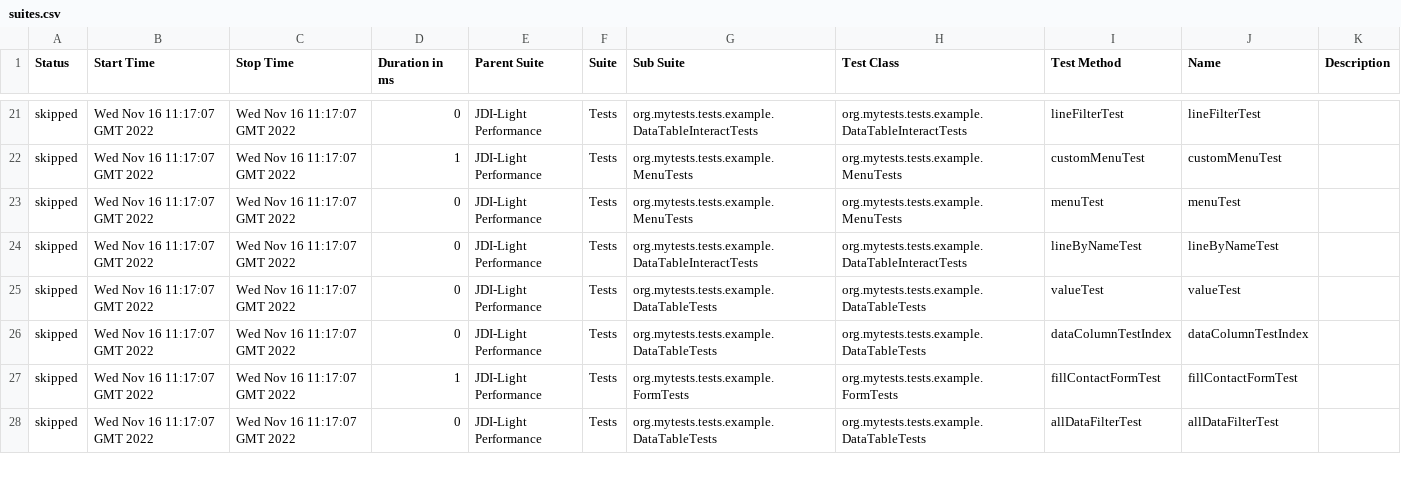
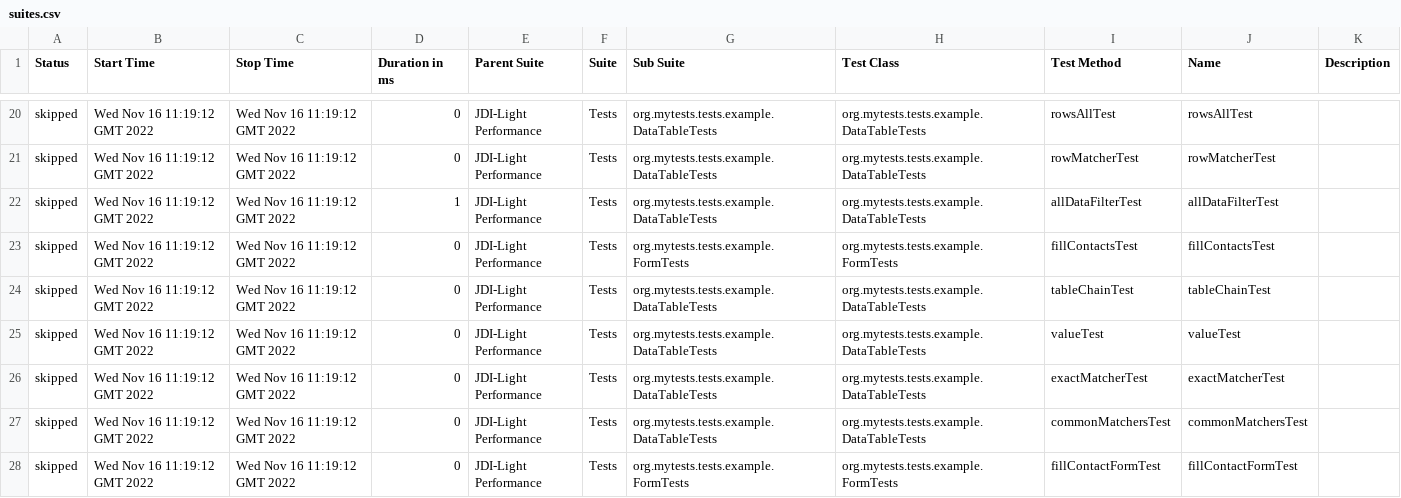
Before and after one commit to jdi-templates/jdi-light-browserstack, a CSV file: 13/data/suites.csv, drawn as a sheet; only a part is shown, gaps mark what is left out; the diff covers the shown part only.

```diff
--- a/13/data/suites.csv
+++ b/13/data/suites.csv
@@ -21,8 +20,9 @@
-"skipped","Wed Nov 16 11:17:07 GMT 2022","Wed Nov 16 11:17:07 GMT 2022","0","JDI-Light Performance","Tests","org.mytests.tests.example.DataTableInteractTests","org.mytests.tests.example.DataTableInteractTests","lineFilterTest","lineFilterTest",""
-"skipped","Wed Nov 16 11:17:07 GMT 2022","Wed Nov 16 11:17:07 GMT 2022","1","JDI-Light Performance","Tests","org.mytests.tests.example.MenuTests","org.mytests.tests.example.MenuTests","customMenuTest","customMenuTest",""
-"skipped","Wed Nov 16 11:17:07 GMT 2022","Wed Nov 16 11:17:07 GMT 2022","0","JDI-Light Performance","Tests","org.mytests.tests.example.MenuTests","org.mytests.tests.example.MenuTests","menuTest","menuTest",""
-"skipped","Wed Nov 16 11:17:07 GMT 2022","Wed Nov 16 11:17:07 GMT 2022","0","JDI-Light Performance","Tests","org.mytests.tests.example.DataTableInteractTests","org.mytests.tests.example.DataTableInteractTests","lineByNameTest","lineByNameTest",""
-"skipped","Wed Nov 16 11:17:07 GMT 2022","Wed Nov 16 11:17:07 GMT 2022","0","JDI-Light Performance","Tests","org.mytests.tests.example.DataTableTests","org.mytests.tests.example.DataTableTests","valueTest","valueTest",""
-"skipped","Wed Nov 16 11:17:07 GMT 2022","Wed Nov 16 11:17:07 GMT 2022","0","JDI-Light Performance","Tests","org.mytests.tests.example.DataTableTests","org.mytests.tests.example.DataTableTests","dataColumnTestIndex","dataColumnTestIndex",""
-"skipped","Wed Nov 16 11:17:07 GMT 2022","Wed Nov 16 11:17:07 GMT 2022","1","JDI-Light Performance","Tests","org.mytests.tests.example.FormTests","org.mytests.tests.example.FormTests","fillContactFormTest","fillContactFormTest",""
-"skipped","Wed Nov 16 11:17:07 GMT 2022","Wed Nov 16 11:17:07 GMT 2022","0","JDI-Light Performance","Tests","org.mytests.tests.example.DataTableTests","org.mytests.tests.example.DataTableTests","allDataFilterTest","allDataFilterTest",""
+"skipped","Wed Nov 16 11:19:12 GMT 2022","Wed Nov 16 11:19:12 GMT 2022","0","JDI-Light Performance","Tests","org.mytests.tests.example.DataTableTests","org.mytests.tests.example.DataTableTests","rowsAllTest","rowsAllTest",""
+"skipped","Wed Nov 16 11:19:12 GMT 2022","Wed Nov 16 11:19:12 GMT 2022","0","JDI-Light Performance","Tests","org.mytests.tests.example.DataTableTests","org.mytests.tests.example.DataTableTests","rowMatcherTest","rowMatcherTest",""
+"skipped","Wed Nov 16 11:19:12 GMT 2022","Wed Nov 16 11:19:12 GMT 2022","1","JDI-Light Performance","Tests","org.mytests.tests.example.DataTableTests","org.mytests.tests.example.DataTableTests","allDataFilterTest","allDataFilterTest",""
+"skipped","Wed Nov 16 11:19:12 GMT 2022","Wed Nov 16 11:19:12 GMT 2022","0","JDI-Light Performance","Tests","org.mytests.tests.example.FormTests","org.mytests.tests.example.FormTests","fillContactsTest","fillContactsTest",""
+"skipped","Wed Nov 16 11:19:12 GMT 2022","Wed Nov 16 11:19:12 GMT 2022","0","JDI-Light Performance","Tests","org.mytests.tests.example.DataTableTests","org.mytests.tests.example.DataTableTests","tableChainTest","tableChainTest",""
+"skipped","Wed Nov 16 11:19:12 GMT 2022","Wed Nov 16 11:19:12 GMT 2022","0","JDI-Light Performance","Tests","org.mytests.tests.example.DataTableTests","org.mytests.tests.example.DataTableTests","valueTest","valueTest",""
+"skipped","Wed Nov 16 11:19:12 GMT 2022","Wed Nov 16 11:19:12 GMT 2022","0","JDI-Light Performance","Tests","org.mytests.tests.example.DataTableTests","org.mytests.tests.example.DataTableTests","exactMatcherTest","exactMatcherTest",""
+"skipped","Wed Nov 16 11:19:12 GMT 2022","Wed Nov 16 11:19:12 GMT 2022","0","JDI-Light Performance","Tests","org.mytests.tests.example.DataTableTests","org.mytests.tests.example.DataTableTests","commonMatchersTest","commonMatchersTest",""
+"skipped","Wed Nov 16 11:19:12 GMT 2022","Wed Nov 16 11:19:12 GMT 2022","0","JDI-Light Performance","Tests","org.mytests.tests.example.FormTests","org.mytests.tests.example.FormTests","fillContactFormTest","fillContactFormTest",""
```
Also changed, not shown: 2 added rows, 3 removed rows and 97 edited cells elsewhere in this file, 58 other files.
